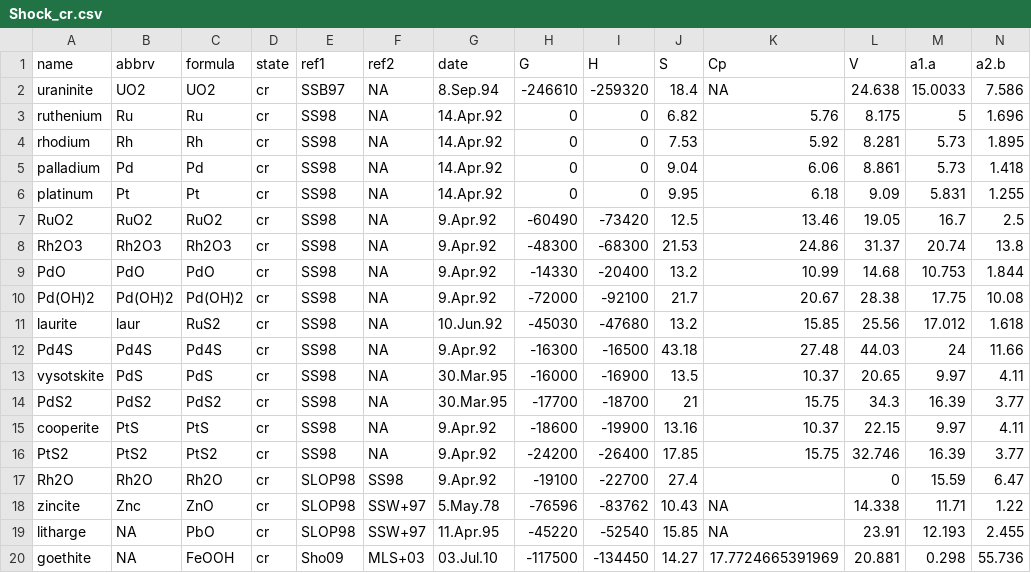
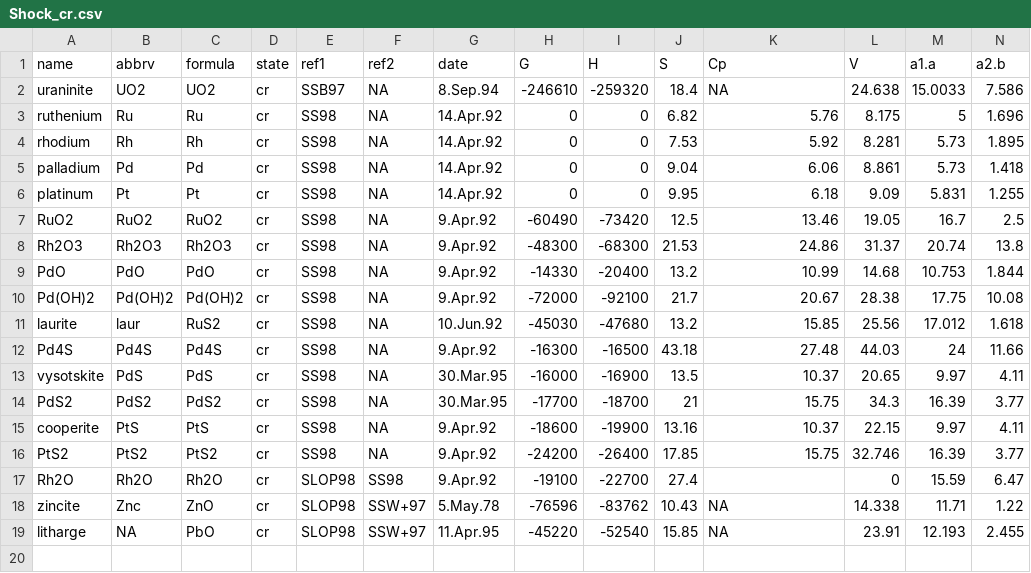
Before and after one commit to rforge/chnosz, a CSV file: pkg/CHNOSZ/inst/extdata/OBIGT/Shock_cr.csv, drawn as a sheet; only a part is shown; rows hold the shown columns only; the diff names each change by its address in the sheet, - before the commit and + after, or states it on an @@ line.

```diff
--- a/pkg/CHNOSZ/inst/extdata/OBIGT/Shock_cr.csv
+++ b/pkg/CHNOSZ/inst/extdata/OBIGT/Shock_cr.csv
-row 20: goethite | NA | FeOOH | cr | Sho09 | MLS+03 | 03.Jul.10 | -117500 | -134450 | 14.27 | 17.7724665391969 | 20.881 | 0.298 | 55.736
```
Also changed, not shown: pkg/CHNOSZ/data/refs.csv, pkg/CHNOSZ/inst/extdata/OBIGT/Helgeson_cr.csv, 33 other files.
